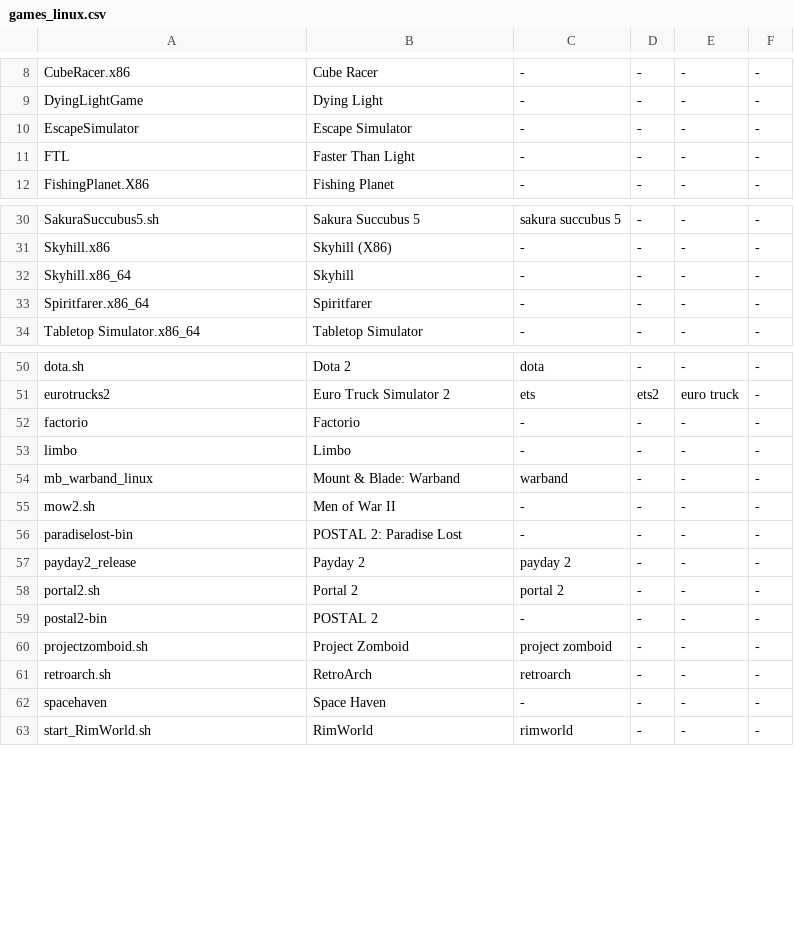
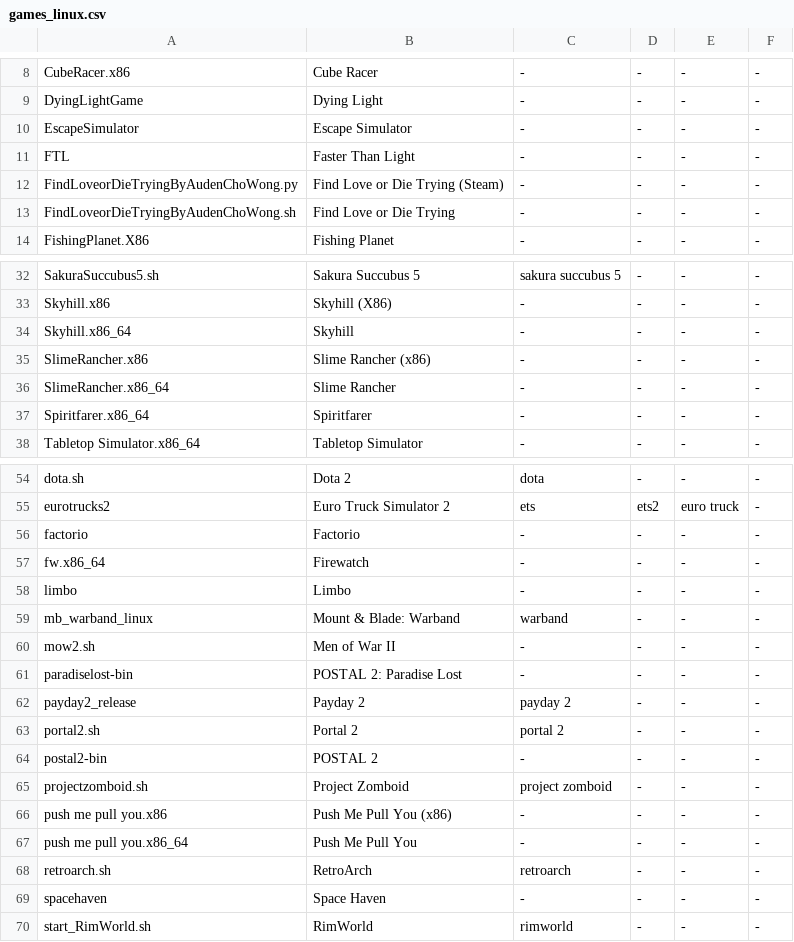
Before and after one commit to phaticusthiccy/Telegram-Activity, a CSV file: games/games_linux.csv, drawn as a sheet; only a part is shown, gaps mark what is left out; the diff names each change by its address in the sheet, - before the commit and + after, or states it on an @@ line.

```diff
--- a/games/games_linux.csv
+++ b/games/games_linux.csv
+row 12: FindLoveorDieTryingByAudenChoWong.py | Find Love or Die Trying (Steam) | - | - | - | -
+row 13: FindLoveorDieTryingByAudenChoWong.sh | Find Love or Die Trying | - | - | - | -
+row 35: SlimeRancher.x86 | Slime Rancher (x86) | - | - | - | -
+row 36: SlimeRancher.x86_64 | Slime Rancher | - | - | - | -
+row 57: fw.x86_64 | Firewatch | - | - | - | -
+row 66: push me pull you.x86 | Push Me Pull You (x86) | - | - | - | -
+row 67: push me pull you.x86_64 | Push Me Pull You | - | - | - | -
```
Also changed, not shown: games/games.csv, 6 other files.
